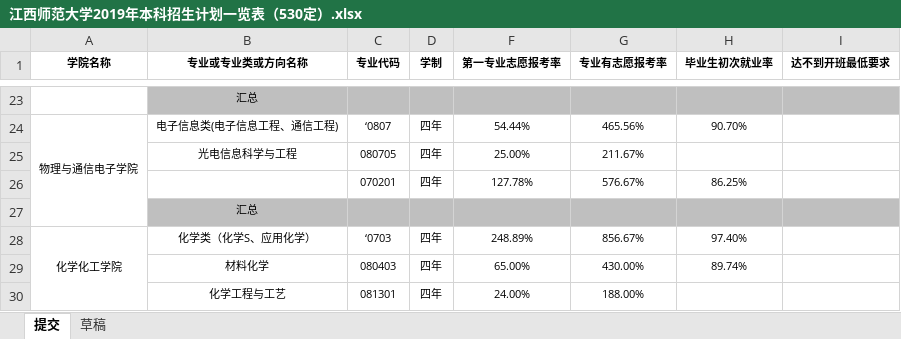
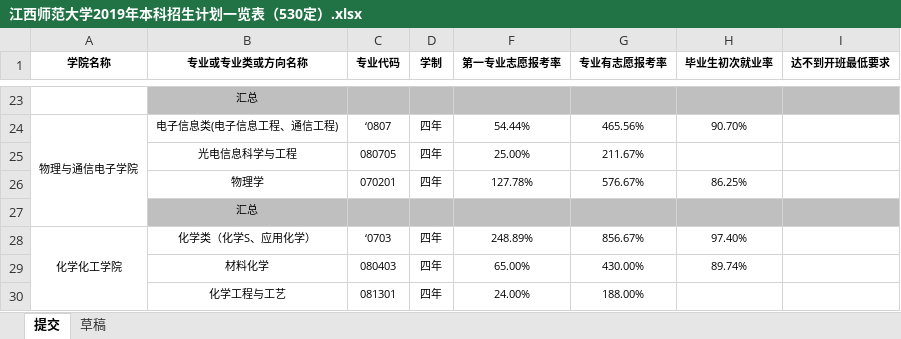
Before and after one commit to sadscv/gadgets, an Excel workbook: tableExtractor/docs/江西师范大学2019年本科招生计划一览表（530定）.xlsx, sheet 提交, drawn as a sheet; only a part is shown, gaps mark what is left out; values as stored, in another font and other column widths than the file's, no borders; the diff names each change by its address in the sheet, - before the commit and + after, or states it on an @@ line.

```diff
--- a/tableExtractor/docs/江西师范大学2019年本科招生计划一览表（530定）.xlsx (sheet 提交)
+++ b/tableExtractor/docs/江西师范大学2019年本科招生计划一览表（530定）.xlsx (sheet 提交)
-B26 (专业或专业类或方向名称): (empty)
+B26 (专业或专业类或方向名称): 物理学
```
Also changed, not shown: 1 other file.
